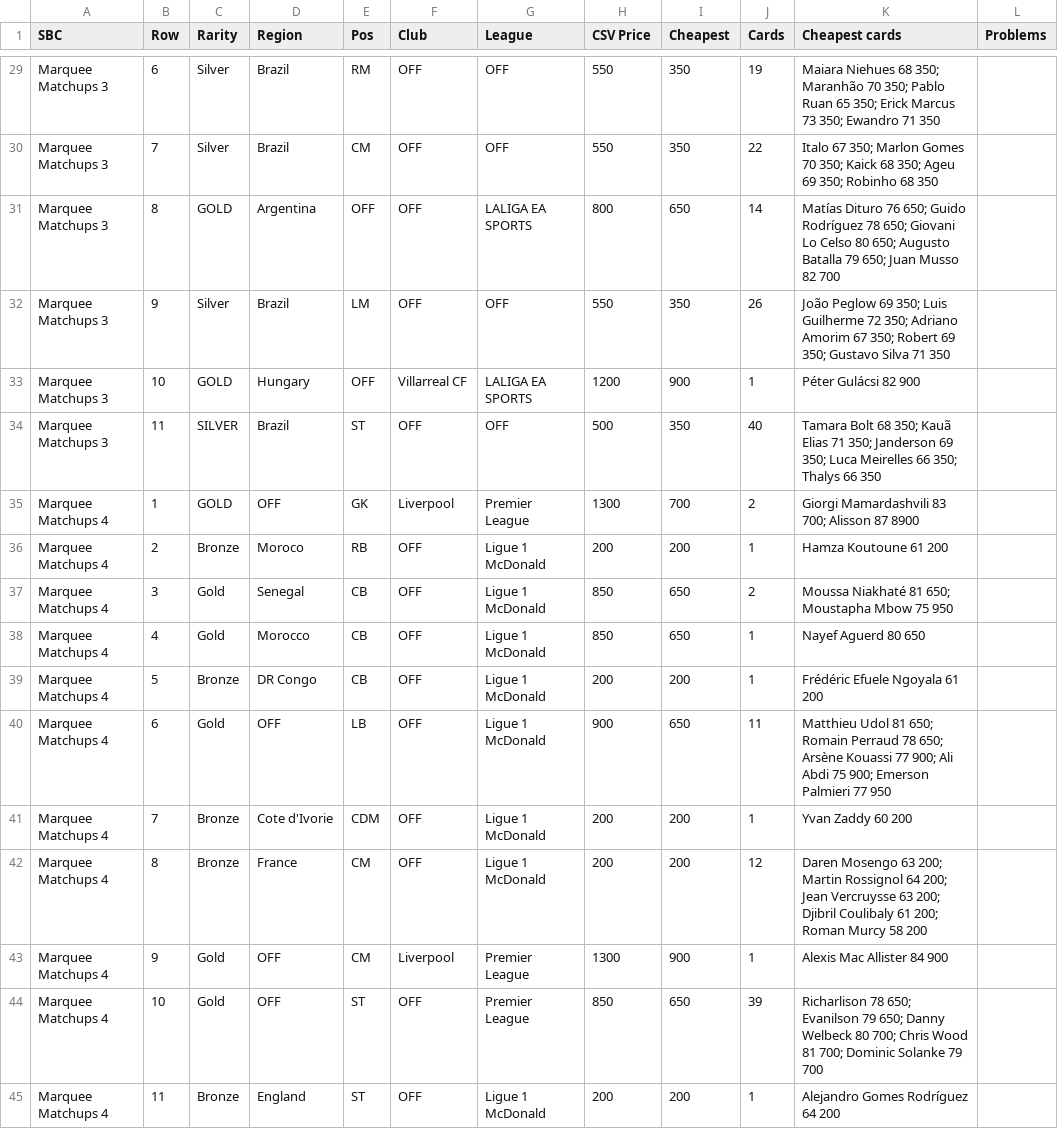
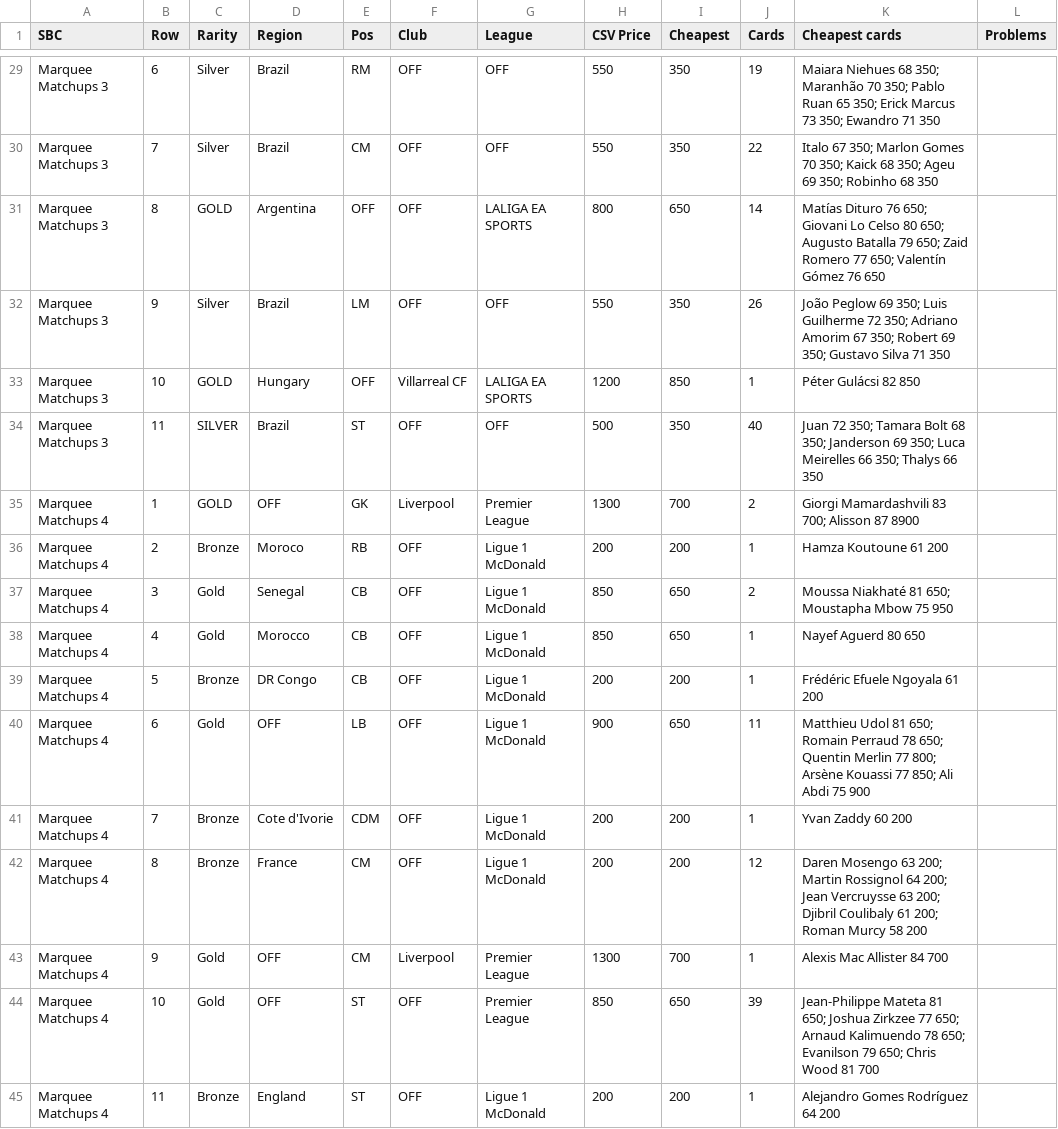
Before and after one commit to SRSEngine/F2_remote_bot, a CSV file: Prices/sbc_prices.csv, drawn as a sheet; only a part is shown, gaps mark what is left out; the diff covers the shown part only.

```diff
--- a/Prices/sbc_prices.csv
+++ b/Prices/sbc_prices.csv
@@ -30,6 +30,6 @@ Marquee Matchups 3,6,Silver,Brazil,RM,OFF,OFF,550,350,19,Maiara Niehues 68 350;
 Marquee Matchups 3,7,Silver,Brazil,CM,OFF,OFF,550,350,22,Italo 67 350; Marlon Gomes 70 350; Kaick 68 350; Ageu 69 350; Robinho 68 350,
-Marquee Matchups 3,8,GOLD,Argentina,OFF,OFF,LALIGA EA SPORTS,800,650,14,Matías Dituro 76 650; Guido Rodríguez 78 650; Giovani Lo Celso 80 650; Augusto Batalla 79 650; Juan Musso 82 700,
+Marquee Matchups 3,8,GOLD,Argentina,OFF,OFF,LALIGA EA SPORTS,800,650,14,Matías Dituro 76 650; Giovani Lo Celso 80 650; Augusto Batalla 79 650; Zaid Romero 77 650; Valentín Gómez 76 650,
 Marquee Matchups 3,9,Silver,Brazil,LM,OFF,OFF,550,350,26,João Peglow 69 350; Luis Guilherme 72 350; Adriano Amorim 67 350; Robert 69 350; Gustavo Silva 71 350,
-Marquee Matchups 3,10,GOLD,Hungary,OFF,Villarreal CF,LALIGA EA SPORTS,1200,900,1,Péter Gulácsi 82 900,
-Marquee Matchups 3,11,SILVER,Brazil,ST,OFF,OFF,500,350,40,Tamara Bolt 68 350; Kauã Elias 71 350; Janderson 69 350; Luca Meirelles 66 350; Thalys 66 350,
+Marquee Matchups 3,10,GOLD,Hungary,OFF,Villarreal CF,LALIGA EA SPORTS,1200,850,1,Péter Gulácsi 82 850,
+Marquee Matchups 3,11,SILVER,Brazil,ST,OFF,OFF,500,350,40,Juan 72 350; Tamara Bolt 68 350; Janderson 69 350; Luca Meirelles 66 350; Thalys 66 350,
 Marquee Matchups 4,1,GOLD,OFF,GK,Liverpool,Premier League,1300,700,2,Giorgi Mamardashvili 83 700; Alisson 87 8900,
@@ -39,7 +39,7 @@ Marquee Matchups 4,4,Gold,Morocco,CB,OFF,Ligue 1 McDonald,850,650,1,Nayef Aguerd
 Marquee Matchups 4,5,Bronze,DR Congo,CB,OFF,Ligue 1 McDonald,200,200,1,Frédéric Efuele Ngoyala 61 200,
-Marquee Matchups 4,6,Gold,OFF,LB,OFF,Ligue 1 McDonald,900,650,11,Matthieu Udol 81 650; Romain Perraud 78 650; Arsène Kouassi 77 900; Ali Abdi 75 900; Emerson Palmieri 77 950,
+Marquee Matchups 4,6,Gold,OFF,LB,OFF,Ligue 1 McDonald,900,650,11,Matthieu Udol 81 650; Romain Perraud 78 650; Quentin Merlin 77 800; Arsène Kouassi 77 850; Ali Abdi 75 900,
 Marquee Matchups 4,7,Bronze,Cote d'Ivorie,CDM,OFF,Ligue 1 McDonald,200,200,1,Yvan Zaddy 60 200,
 Marquee Matchups 4,8,Bronze,France,CM,OFF,Ligue 1 McDonald,200,200,12,Daren Mosengo 63 200; Martin Rossignol 64 200; Jean Vercruysse 63 200; Djibril Coulibaly 61 200; Roman Murcy 58 200,
-Marquee Matchups 4,9,Gold,OFF,CM,Liverpool,Premier League,1300,900,1,Alexis Mac Allister 84 900,
-Marquee Matchups 4,10,Gold,OFF,ST,OFF,Premier League,850,650,39,Richarlison 78 650; Evanilson 79 650; Danny Welbeck 80 700; Chris Wood 81 700; Dominic Solanke 79 700,
+Marquee Matchups 4,9,Gold,OFF,CM,Liverpool,Premier League,1300,700,1,Alexis Mac Allister 84 700,
+Marquee Matchups 4,10,Gold,OFF,ST,OFF,Premier League,850,650,39,Jean-Philippe Mateta 81 650; Joshua Zirkzee 77 650; Arnaud Kalimuendo 78 650; Evanilson 79 650; Chris Wood 81 700,
 Marquee Matchups 4,11,Bronze,England,ST,OFF,Ligue 1 McDonald,200,200,1,Alejandro Gomes Rodríguez 64 200,
```
Also changed, not shown: 20 edited cells elsewhere in this file, 6 other files.
